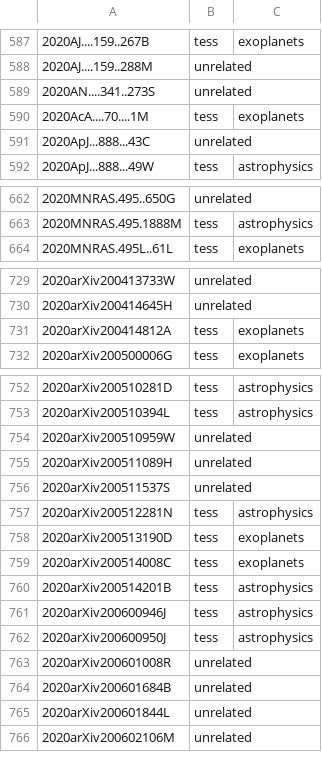
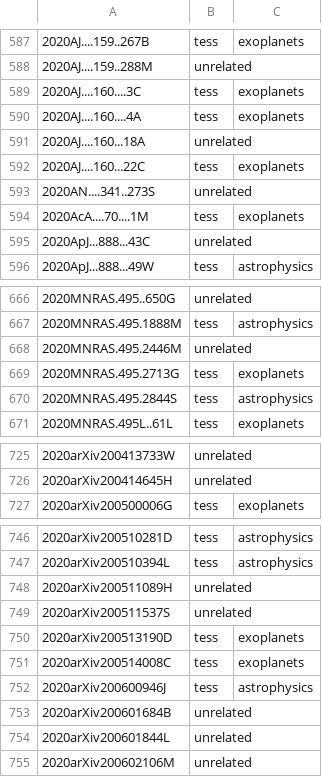
Before and after one commit to tessgi/tpub, a CSV file: data/tpub-export.csv, drawn as a sheet; only a part is shown, gaps mark what is left out; removed rows and columns are numbered as before the commit, all else as after; the diff covers the shown part only; the diff names each change by its address in the sheet, - before the commit and + after, or states it on an @@ line.

```diff
--- a/data/tpub-export.csv
+++ b/data/tpub-export.csv
+row 589: 2020AJ....160....3C | tess | exoplanets
+row 590: 2020AJ....160....4A | tess | exoplanets
+row 591: 2020AJ....160...18A | unrelated
+row 592: 2020AJ....160...22C | tess | exoplanets
+row 668: 2020MNRAS.495.2446M | unrelated
+row 669: 2020MNRAS.495.2713G | tess | exoplanets
+row 670: 2020MNRAS.495.2844S | tess | astrophysics
-row 731: 2020arXiv200414812A | tess | exoplanets
-row 754: 2020arXiv200510959W | unrelated
-row 757: 2020arXiv200512281N | tess | astrophysics
-row 760: 2020arXiv200514201B | tess | astrophysics
-row 762: 2020arXiv200600950J | tess | astrophysics
-row 763: 2020arXiv200601008R | unrelated
```
Also changed, not shown: 12 removed rows elsewhere in this file, 1 other file.
